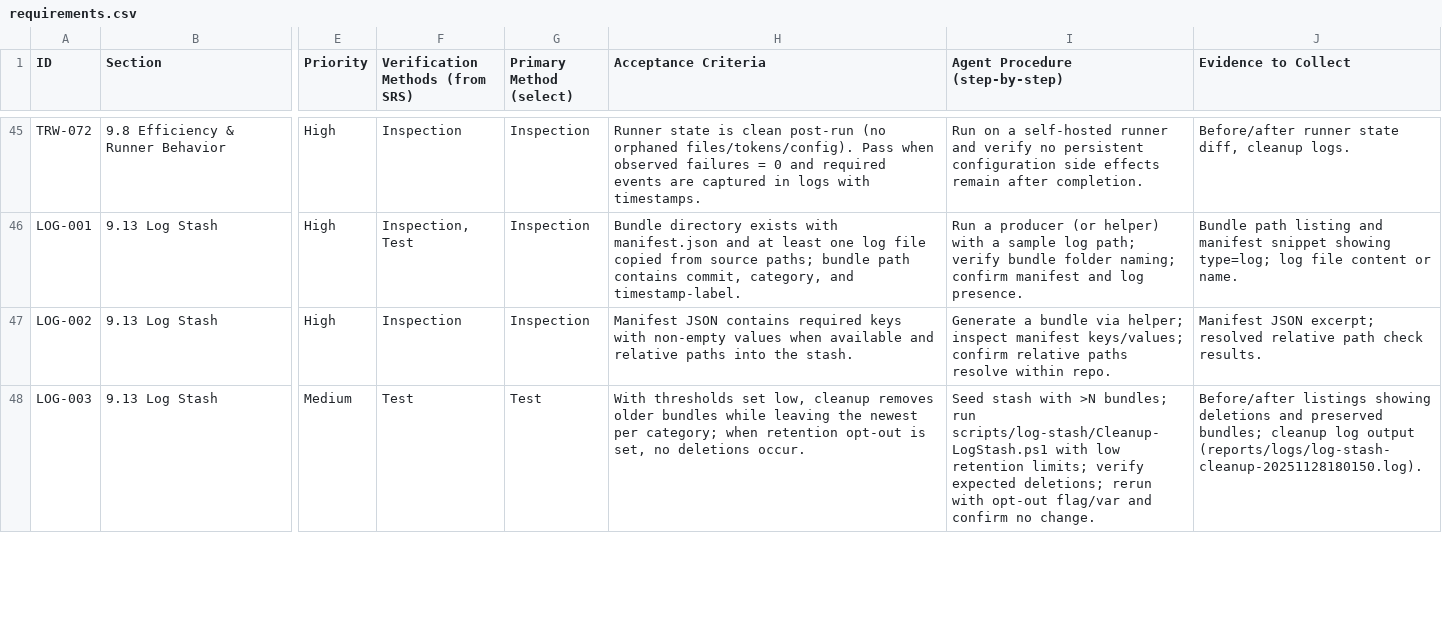
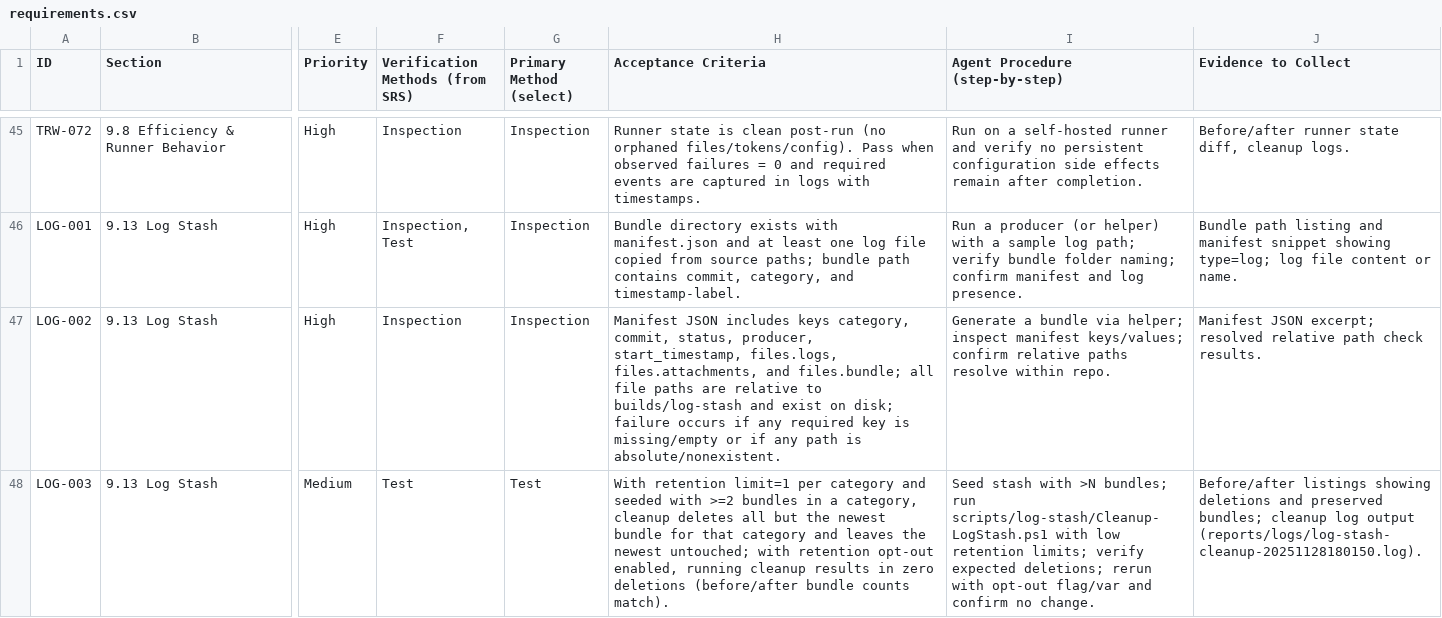
Before and after one commit to LabVIEW-Community-CI-CD/labview-icon-editor-sandbox, a CSV file: docs/requirements/requirements.csv, drawn as a sheet; only a part is shown, gaps mark what is left out; the diff covers the shown part only; the diff names each change by its address in the sheet, - before the commit and + after, or states it on an @@ line.

```diff
--- a/docs/requirements/requirements.csv
+++ b/docs/requirements/requirements.csv
-H47 (Acceptance Criteria): Manifest JSON contains required keys with non-empty values when available and relative paths into the stash.
+H47 (Acceptance Criteria): Manifest JSON includes keys category, commit, status, producer, start_timestamp, files.logs, files.attachments, and files.bundle; all file paths are relative to builds/log-stash and exist on disk; failure occurs if any required key is missing/empty or if any path is absolute/nonexistent.
-H48 (Acceptance Criteria): With thresholds set low, cleanup removes older bundles while leaving the newest per category; when retention opt-out is set, no deletions occur.
+H48 (Acceptance Criteria): With retention limit=1 per category and seeded with >=2 bundles in a category, cleanup deletes all but the newest bundle for that category and leaves the newest untouched; with retention opt-out enabled, running cleanup results in zero deletions (before/after bundle counts match).
```
Also changed, not shown: 3 edited cells elsewhere in this file.
